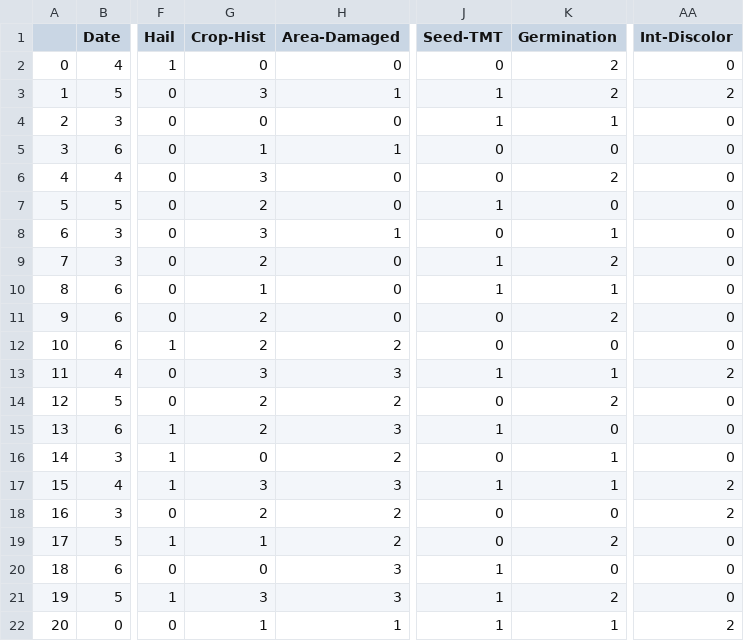
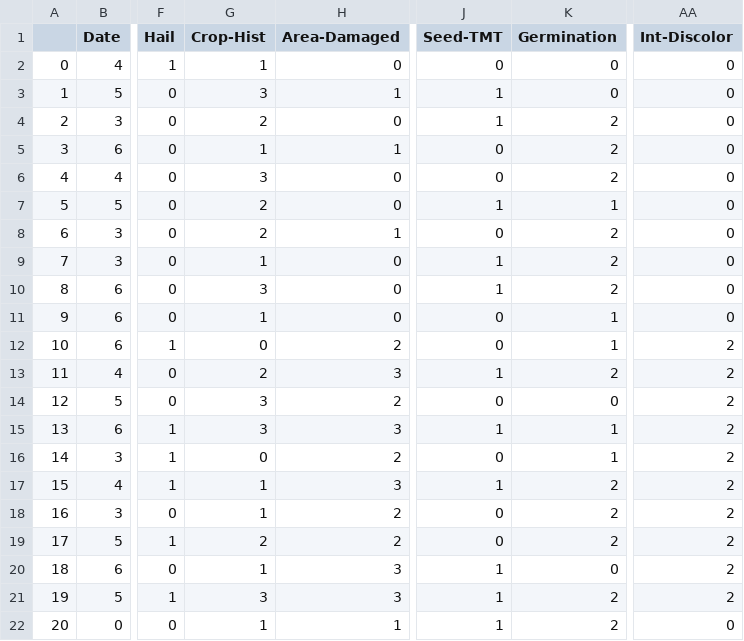
Before and after one commit to CategorIAN/Naive-Bayes, a CSV file: noisy_data.csv, drawn as a sheet; only a part is shown, gaps mark what is left out; the diff covers the shown part only; the diff names each change by its address in the sheet, - before the commit and + after, or states it on an @@ line.

```diff
--- a/noisy_data.csv
+++ b/noisy_data.csv
-G2 (Crop-Hist): 0
+G2 (Crop-Hist): 1
-K2:K3 (Germination): 2
+K2:K3 (Germination): 0
-AA3 (Int-Discolor): 2
+AA3 (Int-Discolor): 0
-G4 (Crop-Hist): 0
+G4 (Crop-Hist): 2
-K4 (Germination): 1
+K4 (Germination): 2
-K5 (Germination): 0
+K5 (Germination): 2
-K7 (Germination): 0
+K7 (Germination): 1
-G8 (Crop-Hist): 3
+G8 (Crop-Hist): 2
-K8 (Germination): 1
+K8 (Germination): 2
-G9 (Crop-Hist): 2
+G9 (Crop-Hist): 1
-G10 (Crop-Hist): 1
+G10 (Crop-Hist): 3
-K10 (Germination): 1
+K10 (Germination): 2
-G11 (Crop-Hist): 2
+G11 (Crop-Hist): 1
-K11 (Germination): 2
+K11 (Germination): 1
-G12 (Crop-Hist): 2
+G12 (Crop-Hist): 0
-K12 (Germination): 0
+K12 (Germination): 1
-AA12 (Int-Discolor): 0
+AA12 (Int-Discolor): 2
-G13 (Crop-Hist): 3
+G13 (Crop-Hist): 2
-K13 (Germination): 1
+K13 (Germination): 2
-G14:G15 (Crop-Hist): 2
+G14:G15 (Crop-Hist): 3
-K14 (Germination): 2
+K14 (Germination): 0
-AA14:AA16 (Int-Discolor): 0
+AA14:AA16 (Int-Discolor): 2
-K15 (Germination): 0
+K15 (Germination): 1
-G17 (Crop-Hist): 3
+G17 (Crop-Hist): 1
-K17 (Germination): 1
+K17 (Germination): 2
-G18 (Crop-Hist): 2
+G18 (Crop-Hist): 1
-K18 (Germination): 0
+K18 (Germination): 2
-G19 (Crop-Hist): 1
+G19 (Crop-Hist): 2
-AA19:AA21 (Int-Discolor): 0
+AA19:AA21 (Int-Discolor): 2
-G20 (Crop-Hist): 0
+G20 (Crop-Hist): 1
-K22 (Germination): 1
+K22 (Germination): 2
-AA22 (Int-Discolor): 2
+AA22 (Int-Discolor): 0
```
Also changed, not shown: 43 edited cells elsewhere in this file, 2 other files.
